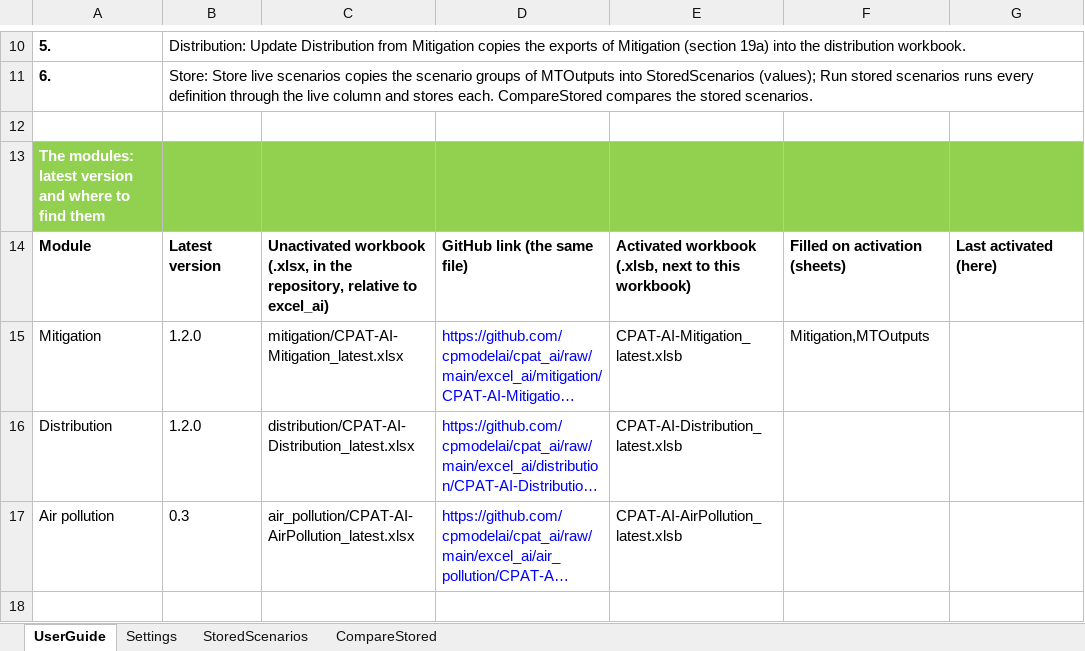
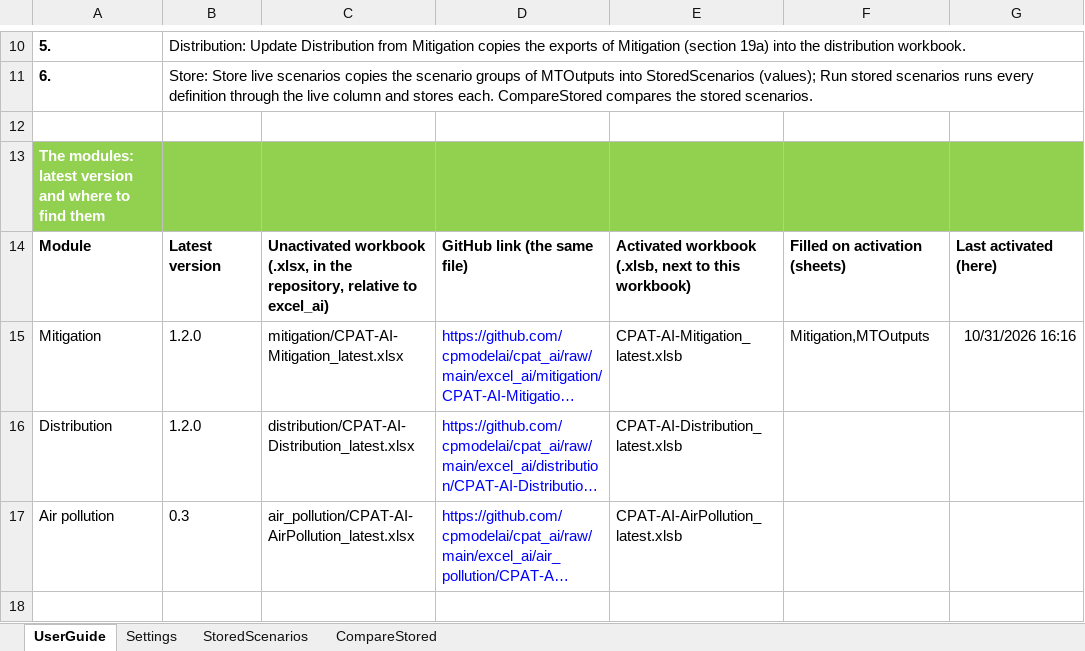
Before and after one commit to cpmodelai/cpat_ai, an Excel workbook: excel_ai/active_workbooks/CPAT-AI-Master_UserGuide.xlsm, sheet UserGuide, drawn as a sheet; only a part is shown, gaps mark what is left out; long unchanged cells end in …; values as stored, in another font and other column widths than the file's, no borders; charts and pictures not drawn; the diff names each change by its address in the sheet, - before the commit and + after, or states it on an @@ line.

```diff
--- a/excel_ai/active_workbooks/CPAT-AI-Master_UserGuide.xlsm (sheet UserGuide)
+++ b/excel_ai/active_workbooks/CPAT-AI-Master_UserGuide.xlsm (sheet UserGuide)
-G15: (empty)
+G15: 10/31/2026 16:16
```
Also changed, not shown: charts or pictures, 1 other file.
